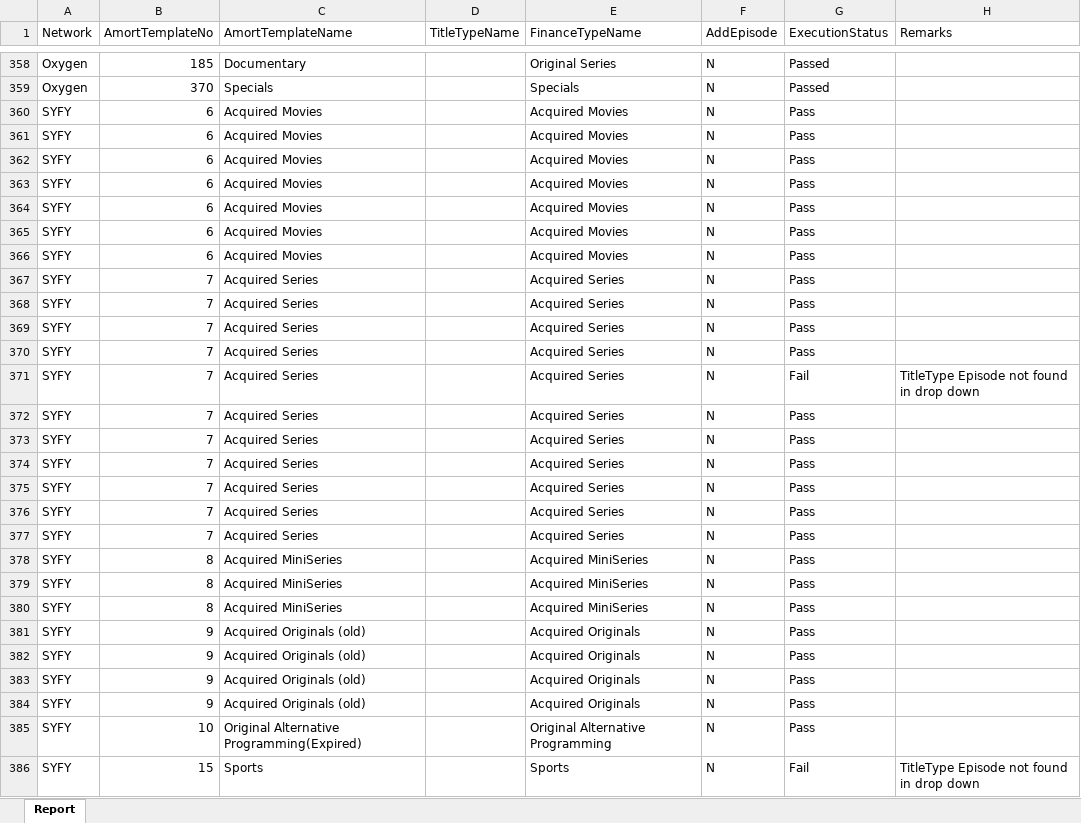
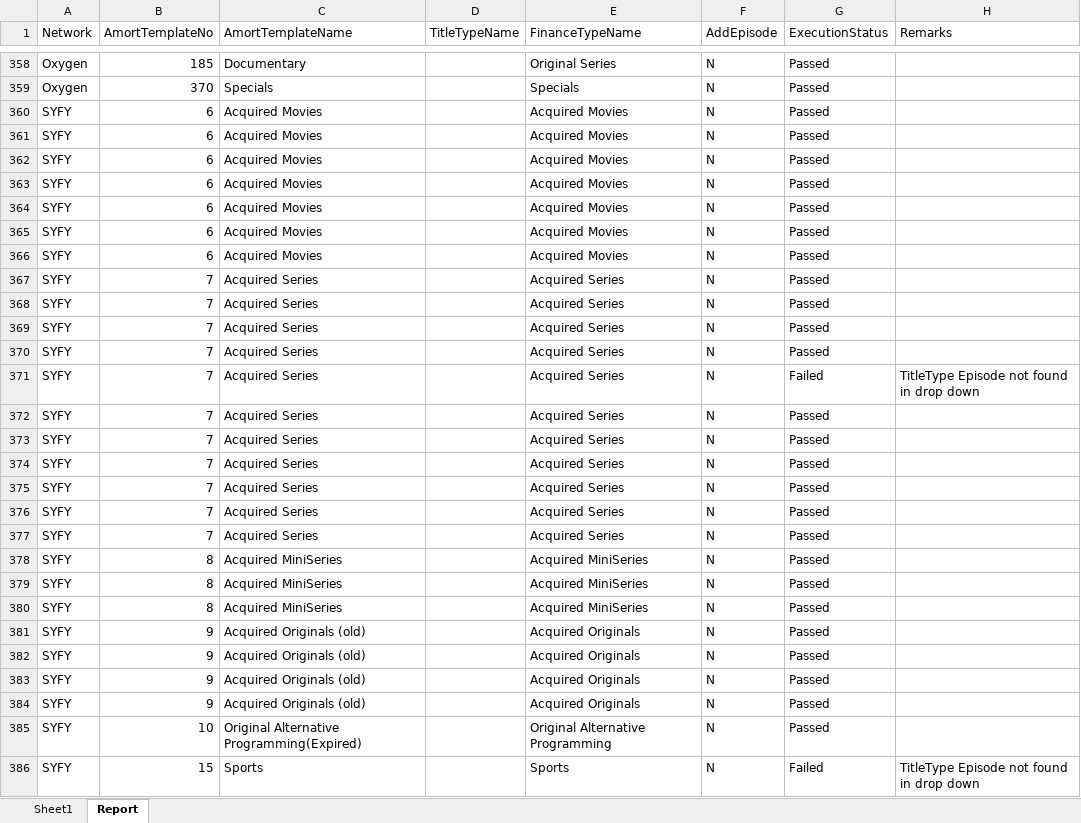
Before and after one commit to gitsaquib/AmortTemplateAutomation, an Excel workbook: MasterData/Merged. AmortTemplateAllNetworks.xlsx, sheet Report, drawn as a sheet; only a part is shown, gaps mark what is left out; values as stored, in another font and other column widths than the file's, no borders; the diff covers the shown part only; the diff names each change by its address in the sheet, - before the commit and + after, or states it on an @@ line.

Commit message:
Modified xlsx

```diff
--- a/MasterData/Merged. AmortTemplateAllNetworks.xlsx (sheet Report)
+++ b/MasterData/Merged. AmortTemplateAllNetworks.xlsx (sheet Report)
+sheet tab: Sheet1
-G360:G370 (ExecutionStatus): Pass
+G360:G370 (ExecutionStatus): Passed
-G371 (ExecutionStatus): Fail
+G371 (ExecutionStatus): Failed
-G372:G385 (ExecutionStatus): Pass
+G372:G385 (ExecutionStatus): Passed
-G386 (ExecutionStatus): Fail
+G386 (ExecutionStatus): Failed
```
Also changed, not shown: 158 edited cells elsewhere in this sheet, charts or pictures, MasterData/2. AmortTemplateSYFY.xlsx, MasterData/3. AmortTemplateUniverso.xlsx, 3 other files.
